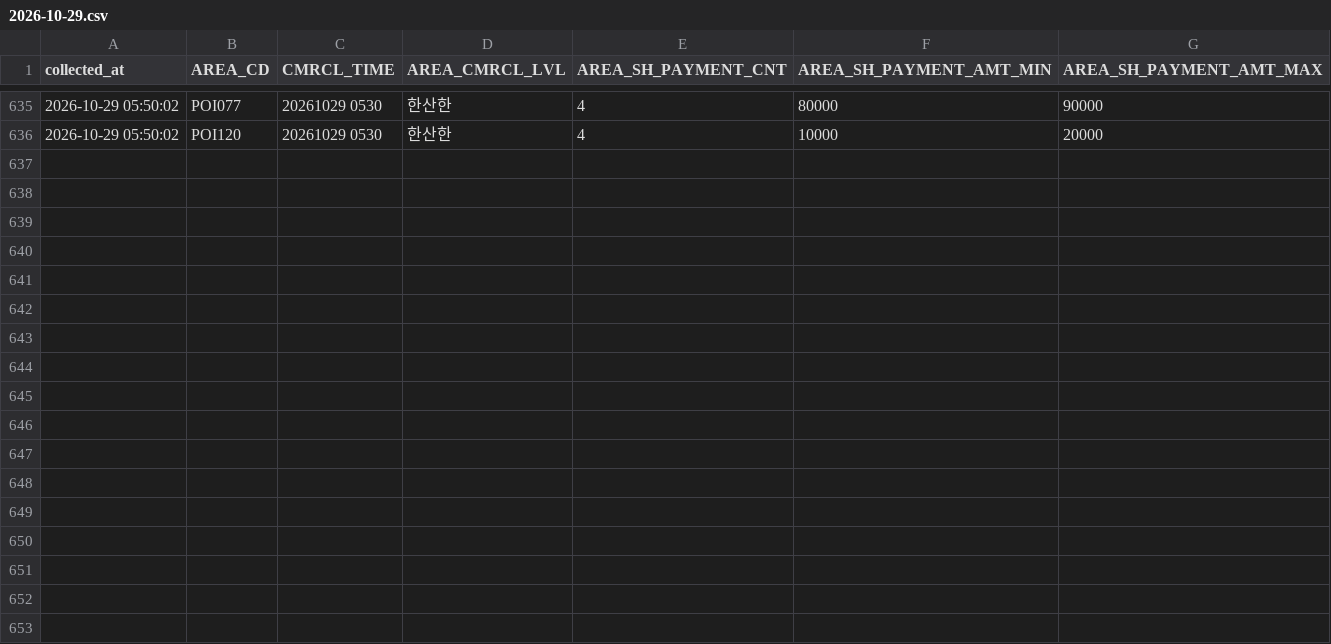
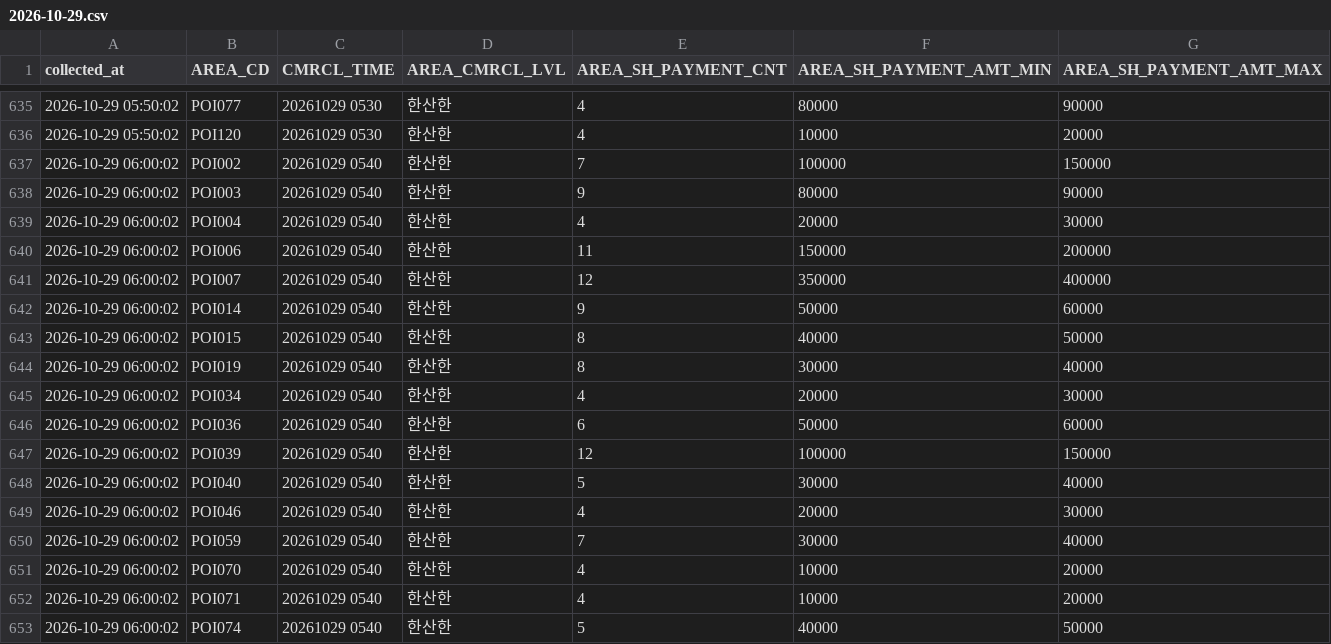
Before and after one commit to DylanKimGabia/jariisseoul-data, a CSV file: data/citydata/commercial/2026-10-29.csv, drawn as a sheet; only a part is shown, gaps mark what is left out; the diff names each change by its address in the sheet, - before the commit and + after, or states it on an @@ line.

Commit message:
data: 2026-10-29 06:00

```diff
--- a/data/citydata/commercial/2026-10-29.csv
+++ b/data/citydata/commercial/2026-10-29.csv
+row 637: 2026-10-29 06:00:02 | POI002 | 20261029 0540 | 한산한 | 7 | 100000 | 150000
+row 638: 2026-10-29 06:00:02 | POI003 | 20261029 0540 | 한산한 | 9 | 80000 | 90000
+row 639: 2026-10-29 06:00:02 | POI004 | 20261029 0540 | 한산한 | 4 | 20000 | 30000
+row 640: 2026-10-29 06:00:02 | POI006 | 20261029 0540 | 한산한 | 11 | 150000 | 200000
+row 641: 2026-10-29 06:00:02 | POI007 | 20261029 0540 | 한산한 | 12 | 350000 | 400000
+row 642: 2026-10-29 06:00:02 | POI014 | 20261029 0540 | 한산한 | 9 | 50000 | 60000
+row 643: 2026-10-29 06:00:02 | POI015 | 20261029 0540 | 한산한 | 8 | 40000 | 50000
+row 644: 2026-10-29 06:00:02 | POI019 | 20261029 0540 | 한산한 | 8 | 30000 | 40000
+row 645: 2026-10-29 06:00:02 | POI034 | 20261029 0540 | 한산한 | 4 | 20000 | 30000
+row 646: 2026-10-29 06:00:02 | POI036 | 20261029 0540 | 한산한 | 6 | 50000 | 60000
+row 647: 2026-10-29 06:00:02 | POI039 | 20261029 0540 | 한산한 | 12 | 100000 | 150000
+row 648: 2026-10-29 06:00:02 | POI040 | 20261029 0540 | 한산한 | 5 | 30000 | 40000
+row 649: 2026-10-29 06:00:02 | POI046 | 20261029 0540 | 한산한 | 4 | 20000 | 30000
+row 650: 2026-10-29 06:00:02 | POI059 | 20261029 0540 | 한산한 | 7 | 30000 | 40000
+row 651: 2026-10-29 06:00:02 | POI070 | 20261029 0540 | 한산한 | 4 | 10000 | 20000
+row 652: 2026-10-29 06:00:02 | POI071 | 20261029 0540 | 한산한 | 4 | 10000 | 20000
+row 653: 2026-10-29 06:00:02 | POI074 | 20261029 0540 | 한산한 | 5 | 40000 | 50000
```
Also changed, not shown: data/citydata/log.csv, data/log.csv, 7 other files.
